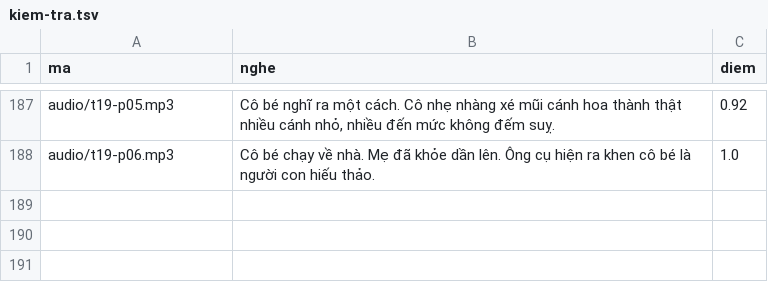
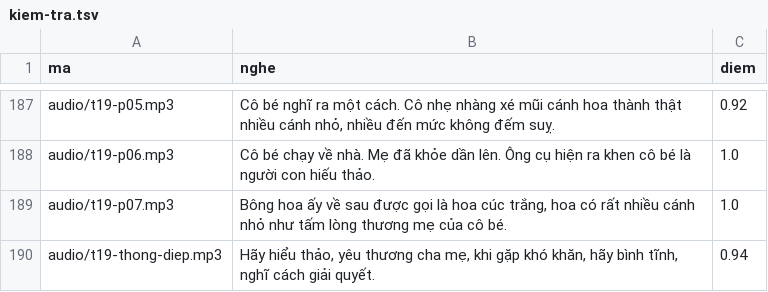
Before and after one commit to CVCEC/truyencotich, a TSV file: giong-ai/kiem-tra.tsv, drawn as a sheet; only a part is shown, gaps mark what is left out.

```diff
--- a/giong-ai/kiem-tra.tsv
+++ b/giong-ai/kiem-tra.tsv
@@ -188 +188,3 @@ audio/t19-p05.mp3	Cô bé nghĩ ra một cách. Cô nhẹ nhàng xé mũi cánh
 audio/t19-p06.mp3	Cô bé chạy về nhà. Mẹ đã khỏe dần lên. Ông cụ hiện ra khen cô bé là người con hiếu thảo.	1.0
+audio/t19-p07.mp3	Bông hoa ấy về sau được gọi là hoa cúc trắng, hoa có rất nhiều cánh nhỏ như tấm lòng thương mẹ của cô bé.	1.0
+audio/t19-thong-diep.mp3	Hãy hiểu thảo, yêu thương cha mẹ, khi gặp khó khăn, hãy bình tĩnh, nghĩ cách giải quyết.	0.94
```
Also changed, not shown: 4 other files.
